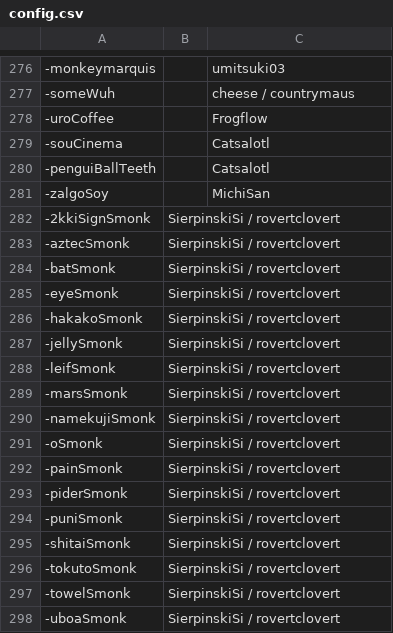
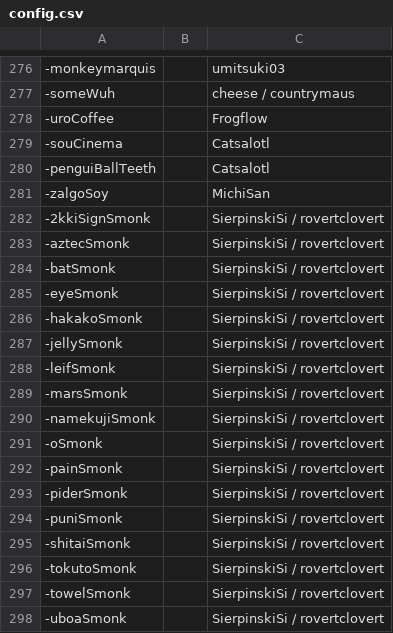
Before and after one commit to goobert/yno-commumoji-data, a CSV file: config.csv, drawn as a sheet; only a part is shown, gaps mark what is left out.

Commit message:
Remaining m spaint smonks (#201)

```diff
--- a/config.csv
+++ b/config.csv
@@ -281,18 +281,18 @@
 -zalgoSoy,,MichiSan
--2kkiSignSmonk, SierpinskiSi / rovertclovert
--aztecSmonk, SierpinskiSi / rovertclovert
--batSmonk, SierpinskiSi / rovertclovert
--eyeSmonk, SierpinskiSi / rovertclovert
--hakakoSmonk, SierpinskiSi / rovertclovert
--jellySmonk, SierpinskiSi / rovertclovert
--leifSmonk, SierpinskiSi / rovertclovert
--marsSmonk, SierpinskiSi / rovertclovert
--namekujiSmonk, SierpinskiSi / rovertclovert
--oSmonk, SierpinskiSi / rovertclovert
--painSmonk, SierpinskiSi / rovertclovert
--piderSmonk, SierpinskiSi / rovertclovert
--puniSmonk, SierpinskiSi / rovertclovert
--shitaiSmonk, SierpinskiSi / rovertclovert
--tokutoSmonk, SierpinskiSi / rovertclovert
--towelSmonk, SierpinskiSi / rovertclovert
--uboaSmonk, SierpinskiSi / rovertclovert
+-2kkiSignSmonk,,SierpinskiSi / rovertclovert
+-aztecSmonk,,SierpinskiSi / rovertclovert
+-batSmonk,,SierpinskiSi / rovertclovert
+-eyeSmonk,,SierpinskiSi / rovertclovert
+-hakakoSmonk,,SierpinskiSi / rovertclovert
+-jellySmonk,,SierpinskiSi / rovertclovert
+-leifSmonk,,SierpinskiSi / rovertclovert
+-marsSmonk,,SierpinskiSi / rovertclovert
+-namekujiSmonk,,SierpinskiSi / rovertclovert
+-oSmonk,,SierpinskiSi / rovertclovert
+-painSmonk,,SierpinskiSi / rovertclovert
+-piderSmonk,,SierpinskiSi / rovertclovert
+-puniSmonk,,SierpinskiSi / rovertclovert
+-shitaiSmonk,,SierpinskiSi / rovertclovert
+-tokutoSmonk,,SierpinskiSi / rovertclovert
+-towelSmonk,,SierpinskiSi / rovertclovert
+-uboaSmonk,,SierpinskiSi / rovertclovert
```
